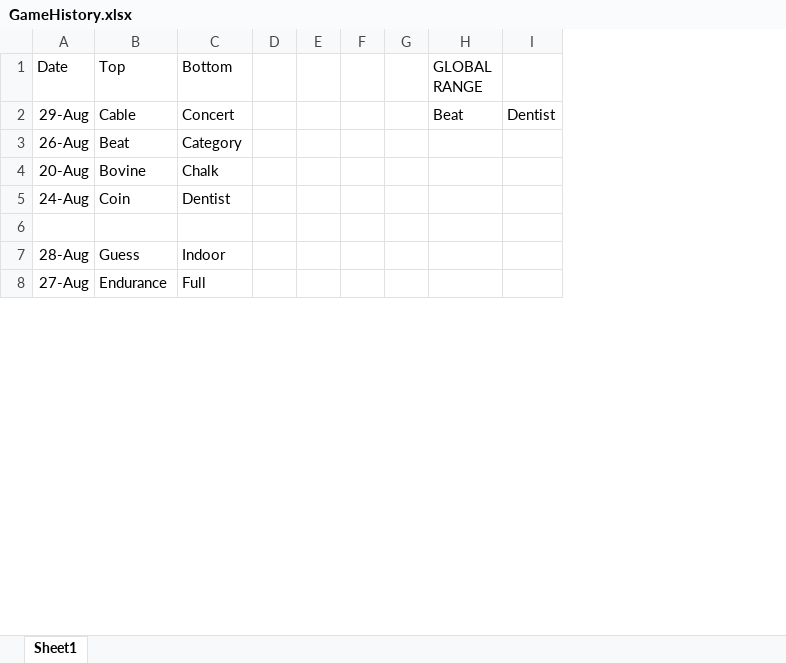
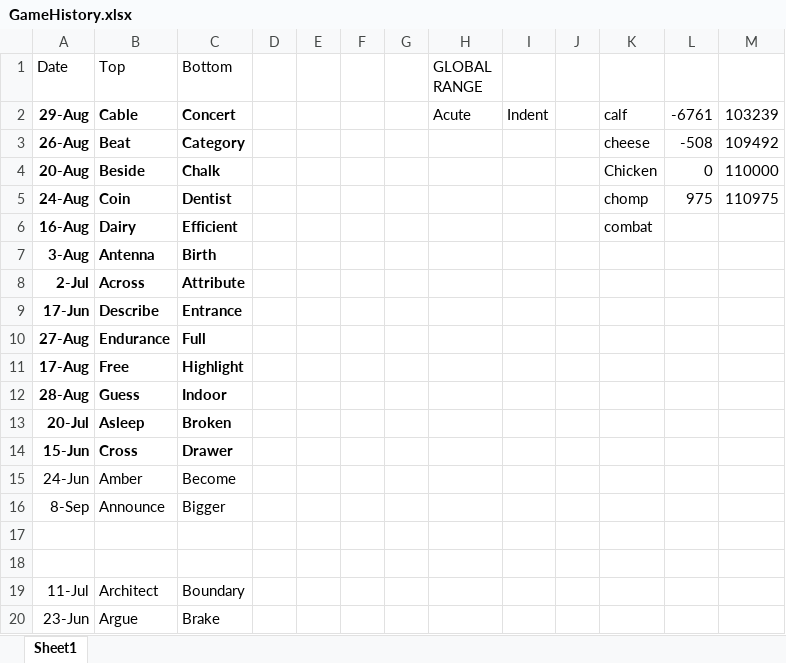
Before and after one commit to jjermanis/the-middle-helper, an Excel workbook: GameHistory.xlsx, sheet Sheet1, drawn as a sheet; only a part is shown; values as stored, in another font and other column widths than the file's, no borders; removed rows and columns are numbered as before the commit, all else as after; the diff covers the shown part only; the diff names each change by its address in the sheet, - before the commit and + after, or states it on an @@ line.

```diff
--- a/GameHistory.xlsx (sheet Sheet1)
+++ b/GameHistory.xlsx (sheet Sheet1)
-column I, row 2: Dentist
+column I, row 2: Indent
+column J, empty
+column K, rows 2-5: calf | cheese | Chicken | chomp
+column L, rows 2-5: -6761 | -508 | 0 | 975
+column M, rows 2-5: 103239 | 109492 | 110000 | 110975
-A2:C5 bold: off
+A2:C5 bold: on
-H2 (GLOBAL RANGE): Beat
+H2 (GLOBAL RANGE): Acute
-B4 (Top): Bovine
+B4 (Top): Beside
+row 6: 16-Aug | Dairy | Efficient |  |  |  |  |  |  |  | combat
+row 7: 3-Aug | Antenna | Birth
+row 8: 2-Jul | Across | Attribute
+row 9: 17-Jun | Describe | Entrance
@@ row 8 moved to row 10: 27-Aug @@
+row 11: 17-Aug | Free | Highlight
+row 12: 28-Aug | Guess | Indoor
+row 13: 20-Jul | Asleep | Broken
+row 14: 15-Jun | Cross | Drawer
+row 15: 24-Jun | Amber | Become
+row 16: 8-Sep | Announce | Bigger
-row 18: 28-Aug | Guess | Indoor
+row 18: (empty)
+row 19: 11-Jul | Architect | Boundary
+row 20: 23-Jun | Argue | Brake
```
Also changed, not shown: 65 added rows and 2 moved rows elsewhere in this sheet, 1 other file.
